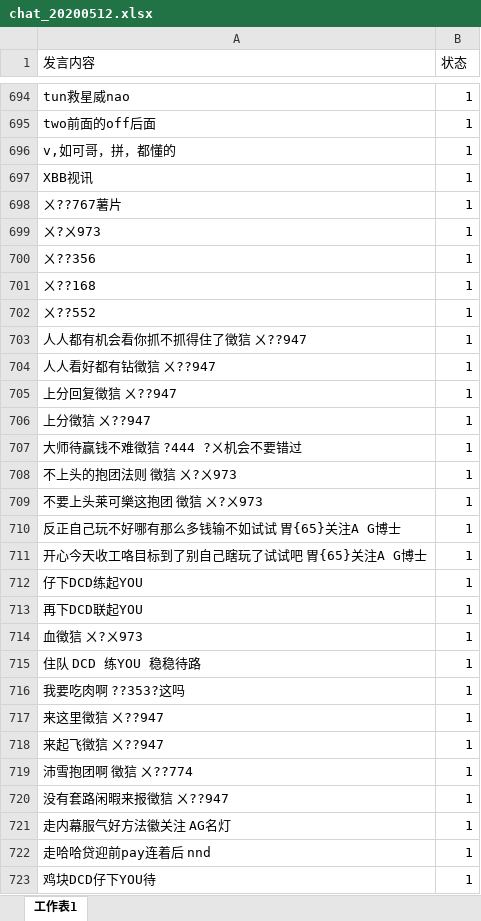
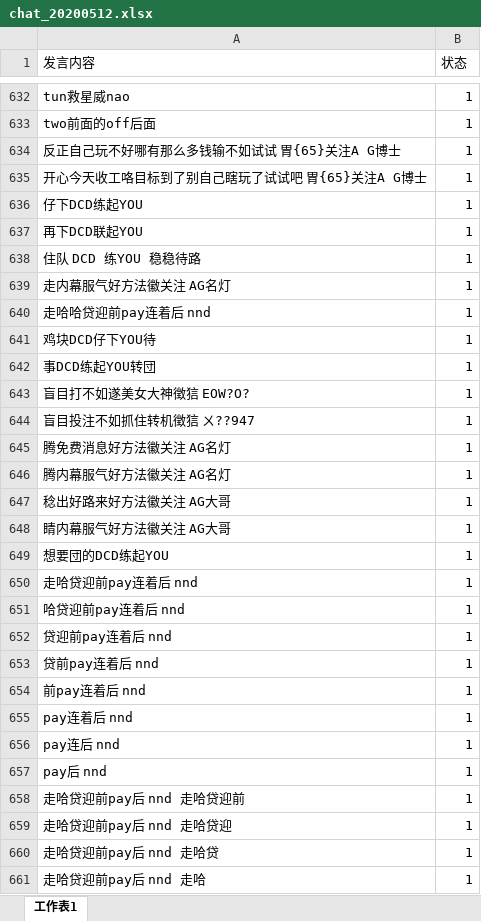
Before and after one commit to snowwayne1231/ai-chatfilter-service, an Excel workbook: ai/assets/textbook/grammar/chat_20200512.xlsx, sheet 工作表1, drawn as a sheet; only a part is shown, gaps mark what is left out; the shorter side is filled out with more unchanged rows; values as stored, in another font and other column widths than the file's, no borders; conditional formats not drawn; the diff covers the shown part only; the diff names each change by its address in the sheet, - before the commit and + after, or states it on an @@ line.

Commit message:
v1.2.6 fix excel

```diff
--- a/ai/assets/textbook/grammar/chat_20200512.xlsx (sheet 工作表1)
+++ b/ai/assets/textbook/grammar/chat_20200512.xlsx (sheet 工作表1)
-row 696: v,如可哥，拼，都懂的 | 1
-row 697: XBB视讯 | 1
-row 698: ㄨ??767薯片 | 1
-row 699: ㄨ?ㄨ973 | 1
-row 700: ㄨ??356 | 1
-row 701: ㄨ??168 | 1
-row 702: ㄨ??552 | 1
-row 703: 人人都有机会看你抓不抓得住了徴狺 ㄨ??947 | 1
-row 704: 人人看好都有钻徴狺 ㄨ??947 | 1
-row 705: 上分回复徴狺 ㄨ??947 | 1
-row 706: 上分徴狺 ㄨ??947 | 1
-row 707: 大师待赢钱不难徴狺 ?444 ?ㄨ机会不要错过 | 1
-row 708: 不上头的抱团法则 徴狺 ㄨ?ㄨ973 | 1
-row 709: 不要上头莱可樂这抱团 徴狺 ㄨ?ㄨ973 | 1
-row 714: 血徴狺 ㄨ?ㄨ973 | 1
-row 716: 我要吃肉啊 ??353?这吗 | 1
-row 717: 来这里徴狺 ㄨ??947 | 1
-row 718: 来起飞徴狺 ㄨ??947 | 1
-row 719: 沛雪抱团啊 徴狺 ㄨ??774 | 1
-row 720: 没有套路闲暇来报徴狺 ㄨ??947 | 1
```
Also changed, not shown: 62 removed rows elsewhere in this sheet, ai/assets/textbook/chat_content_20200512.xlsx, 7 other files.
